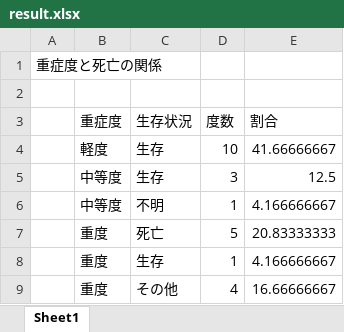
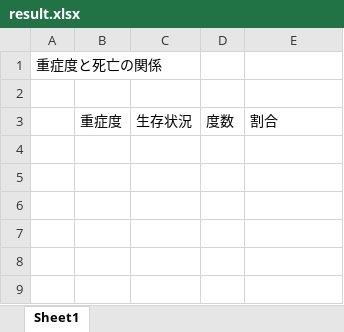
Before and after one commit to tk-densuke/Study0101, an Excel workbook: output/result.xlsx, sheet Sheet1, drawn as a sheet; values as stored, in another font and other column widths than the file's, no borders; the diff names each change by its address in the sheet, - before the commit and + after, or states it on an @@ line.

```diff
--- a/output/result.xlsx (sheet Sheet1)
+++ b/output/result.xlsx (sheet Sheet1)
-row 4:  | 軽度 | 生存 | 10 | 41.66666667
-row 5:  | 中等度 | 生存 | 3 | 12.5
-row 6:  | 中等度 | 不明 | 1 | 4.166666667
-row 7:  | 重度 | 死亡 | 5 | 20.83333333
-row 8:  | 重度 | 生存 | 1 | 4.166666667
-row 9:  | 重度 | その他 | 4 | 16.66666667
```
Also changed, not shown: 1 other file.
